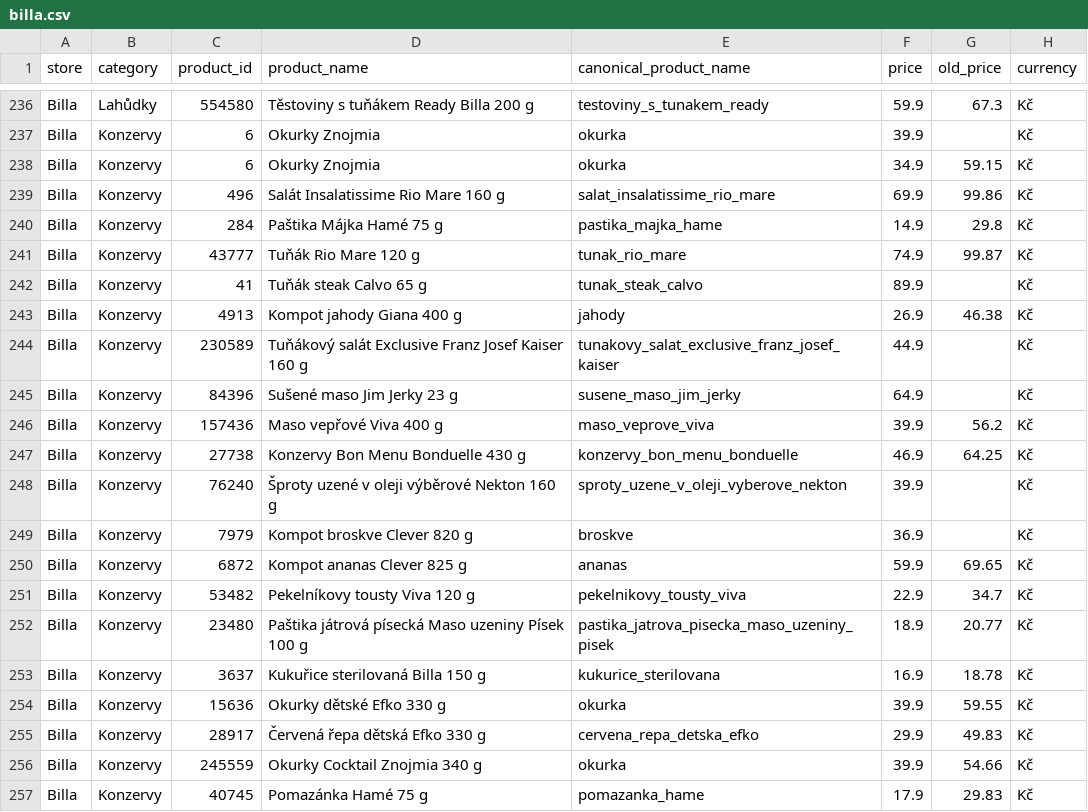
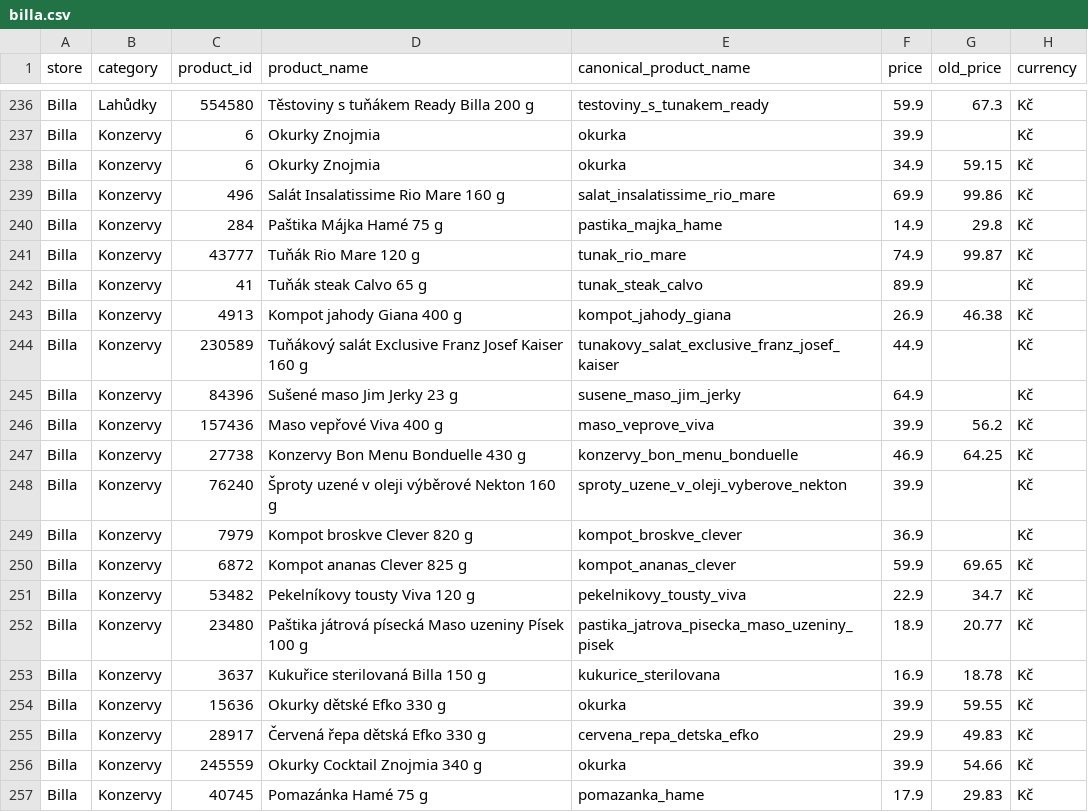
Before and after one commit to michaltomco/grocery-scraper, a CSV file: billa.csv, drawn as a sheet; only a part is shown, gaps mark what is left out; the diff names each change by its address in the sheet, - before the commit and + after, or states it on an @@ line.

```diff
--- a/billa.csv
+++ b/billa.csv
-E243 (canonical_product_name): jahody
+E243 (canonical_product_name): kompot_jahody_giana
-E249 (canonical_product_name): broskve
+E249 (canonical_product_name): kompot_broskve_clever
-E250 (canonical_product_name): ananas
+E250 (canonical_product_name): kompot_ananas_clever
```
Also changed, not shown: albert.csv, tesco.csv, 6 other files.
